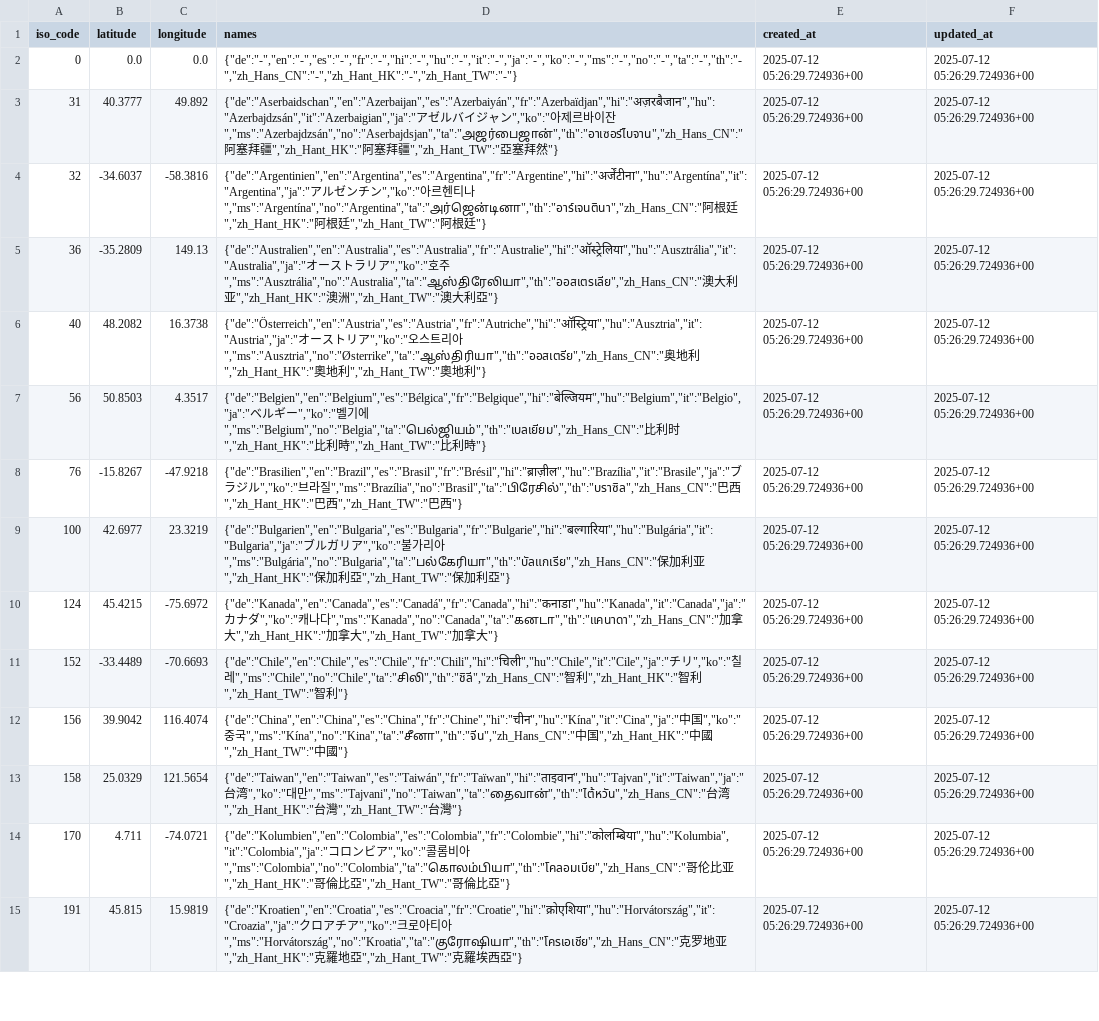
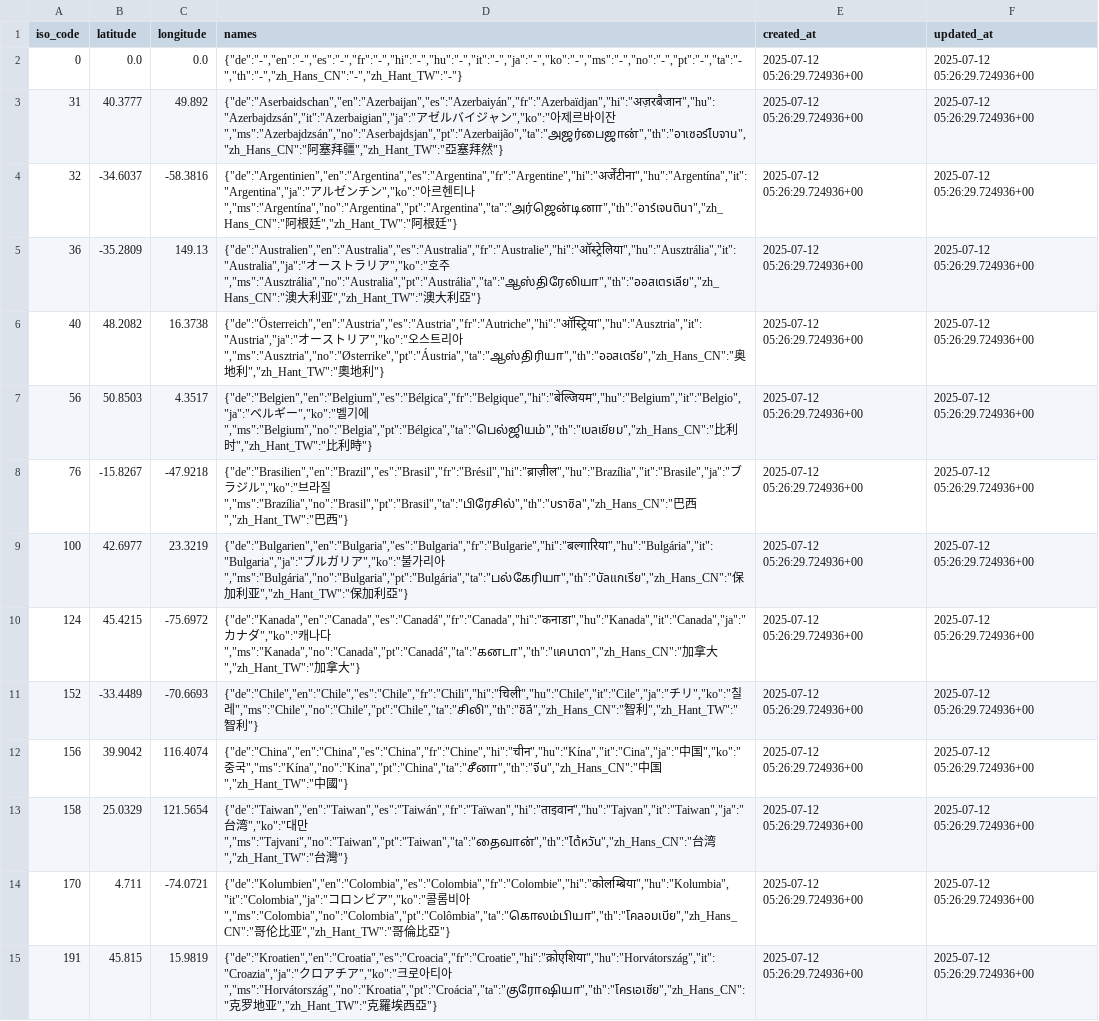
Before and after one commit to shumizu418128/gbbinfo3.0, a CSV file: backup/Country_rows.csv, drawn as a sheet; only a part is shown; the diff covers the shown part only; the diff names each change by its address in the sheet, - before the commit and + after, or states it on an @@ line.

Commit message:
backup更新

```diff
--- a/backup/Country_rows.csv
+++ b/backup/Country_rows.csv
-D2 (names): {"de":"-","en":"-","es":"-","fr":"-","hi":"-","hu":"-","it":"-","ja":"-","ko":"-","ms":"-","no":"-","ta":"-","th":"-","zh_Hans_CN":"-","zh_Hant_HK":"-","zh_Hant_TW":"-"}
+D2 (names): {"de":"-","en":"-","es":"-","fr":"-","hi":"-","hu":"-","it":"-","ja":"-","ko":"-","ms":"-","no":"-","pt":"-","ta":"-","th":"-","zh_Hans_CN":"-","zh_Hant_TW":"-"}
-D3 (names): …이잔","ms":"Azerbajdzsán","no":"Aserbajdsjan","ta":"அஜர்பைஜான்","th":"อาเซอร์ไบจาน","zh_Hans_CN":"阿塞拜疆","zh_Hant_HK":"阿塞…
+D3 (names): …이잔","ms":"Azerbajdzsán","no":"Aserbajdsjan","pt":"Azerbaijão","ta":"அஜர்பைஜான்","th":"อาเซอร์ไบจาน","zh_Hans_CN":"阿塞…
-D4 (names): …티나","ms":"Argentína","no":"Argentina","ta":"அர்ஜென்டினா","th":"อาร์เจนตินา","zh_Hans_CN":"阿根廷","zh_Hant_HK":"阿根…
+D4 (names): …티나","ms":"Argentína","no":"Argentina","pt":"Argentina","ta":"அர்ஜென்டினா","th":"อาร์เจนตินา","zh_Hans_CN":"阿根…
-D5 (names): …호주","ms":"Ausztrália","no":"Australia","ta":"ஆஸ்திரேலியா","th":"ออสเตรเลีย","zh_Hans_CN":"澳大利亚","zh_Hant_HK":"澳洲","zh_Hant_TW":"澳…
+D5 (names): …호주","ms":"Ausztrália","no":"Australia","pt":"Austrália","ta":"ஆஸ்திரேலியா","th":"ออสเตรเลีย","zh_Hans_CN":"澳大利亚","zh_Hant_TW":"澳…
-D6 (names): …리아","ms":"Ausztria","no":"Østerrike","ta":"ஆஸ்திரியா","th":"ออสเตรีย","zh_Hans_CN":"奥地利","zh_Hant_HK":"奧地利…
+D6 (names): …리아","ms":"Ausztria","no":"Østerrike","pt":"Áustria","ta":"ஆஸ்திரியா","th":"ออสเตรีย","zh_Hans_CN":"奥地利…
-D7 (names): …기에","ms":"Belgium","no":"Belgia","ta":"பெல்ஜியம்","th":"เบลเยียม","zh_Hans_CN":"比利时","zh_Hant_HK":"比利時","zh_Hant_TW":"比…
+D7 (names): …기에","ms":"Belgium","no":"Belgia","pt":"Bélgica","ta":"பெல்ஜியம்","th":"เบลเยียม","zh_Hans_CN":"比利时","zh_Hant_TW":"比…
-D8 (names): …라질","ms":"Brazília","no":"Brasil","ta":"பிரேசில்","th":"บราซิล","zh_Hans_CN":"巴西","zh_Hant_HK":"巴西…
+D8 (names): …라질","ms":"Brazília","no":"Brasil","pt":"Brasil","ta":"பிரேசில்","th":"บราซิล","zh_Hans_CN":"巴西…
-D9 (names): …리아","ms":"Bulgária","no":"Bulgaria","ta":"பல்கேரியா","th":"บัลแกเรีย","zh_Hans_CN":"保加利亚","zh_Hant_HK":"保加利亞","zh_Hant_TW":"保…
+D9 (names): …리아","ms":"Bulgária","no":"Bulgaria","pt":"Bulgária","ta":"பல்கேரியா","th":"บัลแกเรีย","zh_Hans_CN":"保加利亚","zh_Hant_TW":"保…
-D10 (names): …나다","ms":"Kanada","no":"Canada","ta":"கனடா","th":"แคนาดา","zh_Hans_CN":"加拿大","zh_Hant_HK":"加拿…
+D10 (names): …나다","ms":"Kanada","no":"Canada","pt":"Canadá","ta":"கனடா","th":"แคนาดา","zh_Hans_CN":"加拿…
-D11 (names): …칠레","ms":"Chile","no":"Chile","ta":"சிலி","th":"ชิลี","zh_Hans_CN":"智利","zh_Hant_HK":"智利…
+D11 (names): …칠레","ms":"Chile","no":"Chile","pt":"Chile","ta":"சிலி","th":"ชิลี","zh_Hans_CN":"智利…
-D12 (names): …중국","ms":"Kína","no":"Kina","ta":"சீனா","th":"จีน","zh_Hans_CN":"中国","zh_Hant_HK":"中國","zh_Hant_TW":"中…
+D12 (names): …중국","ms":"Kína","no":"Kina","pt":"China","ta":"சீனா","th":"จีน","zh_Hans_CN":"中国","zh_Hant_TW":"中…
-D13 (names): …대만","ms":"Tajvani","no":"Taiwan","ta":"தைவான்","th":"ไต้หวัน","zh_Hans_CN":"台湾","zh_Hant_HK":"台灣","zh_Hant_TW":"台…
+D13 (names): …대만","ms":"Tajvani","no":"Taiwan","pt":"Taiwan","ta":"தைவான்","th":"ไต้หวัน","zh_Hans_CN":"台湾","zh_Hant_TW":"台…
-D14 (names): …비아","ms":"Colombia","no":"Colombia","ta":"கொலம்பியா","th":"โคลอมเบีย","zh_Hans_CN":"哥伦比亚","zh_Hant_HK":"哥倫比亞","zh_Hant_TW":"哥…
+D14 (names): …비아","ms":"Colombia","no":"Colombia","pt":"Colômbia","ta":"கொலம்பியா","th":"โคลอมเบีย","zh_Hans_CN":"哥伦比亚","zh_Hant_TW":"哥…
-D15 (names): …티아","ms":"Horvátország","no":"Kroatia","ta":"குரோஷியா","th":"โครเอเชีย","zh_Hans_CN":"克罗地亚","zh_Hant_HK":"克羅地亞","zh_Hant_TW":"克…
+D15 (names): …티아","ms":"Horvátország","no":"Kroatia","pt":"Croácia","ta":"குரோஷியா","th":"โครเอเชีย","zh_Hans_CN":"克罗地亚","zh_Hant_TW":"克…
```
Also changed, not shown: 55 edited cells elsewhere in this file, backup/Category_rows.csv, backup/Participant_rows.csv, 2 other files.
